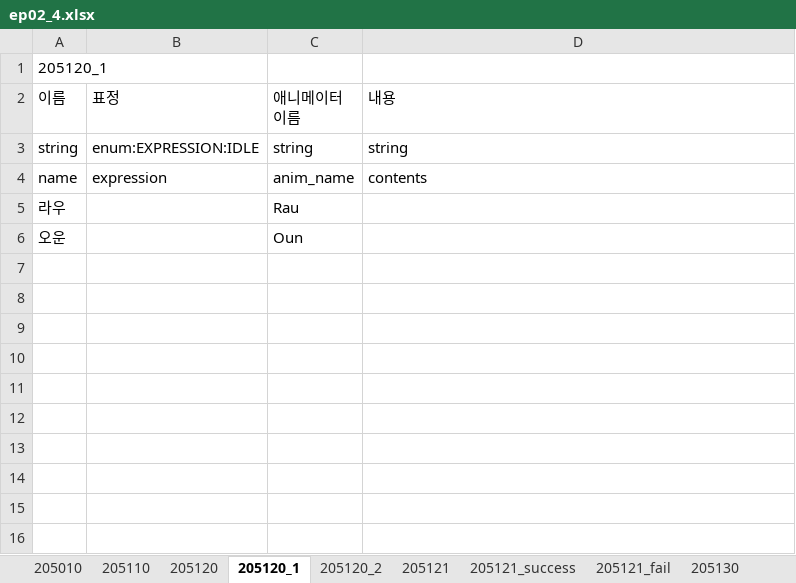
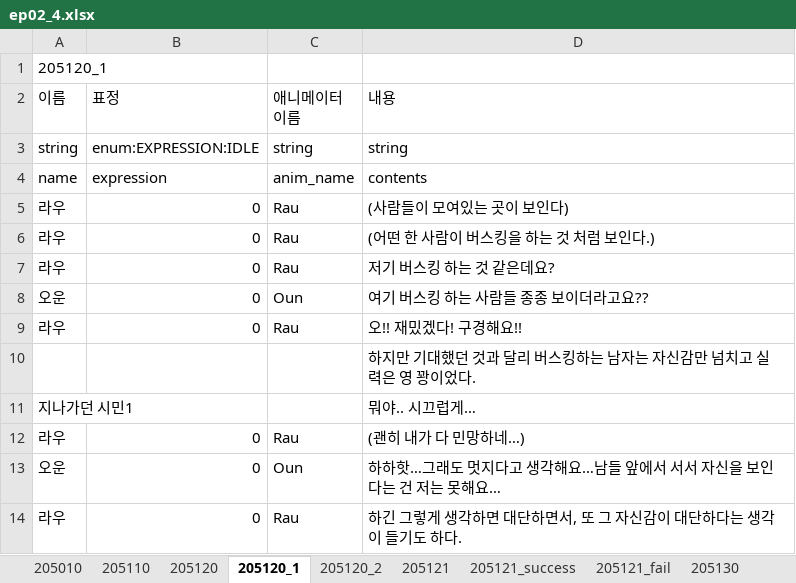
Before and after one commit to SunSet97/Slanted_Structure, an Excel workbook: Excel2Json/bin/ep02/ep02_4.xlsx, sheet 205120_1, drawn as a sheet; values as stored, in another font and other column widths than the file's, no borders; addresses are those after the commit; the diff names each change by its address in the sheet, - before the commit and + after, or states it on an @@ line.

```diff
--- a/Excel2Json/bin/ep02/ep02_4.xlsx (sheet 205120_1)
+++ b/Excel2Json/bin/ep02/ep02_4.xlsx (sheet 205120_1)
-B5 (표정): (empty)
+B5 (표정): 0
-D5 (내용): (empty)
+D5 (내용): (사람들이 모여있는 곳이 보인다)
+row 6: 라우 | 0 | Rau | (어떤 한 사람이 버스킹을 하는 것 처럼 보인다.)
+row 7: 라우 | 0 | Rau | 저기 버스킹 하는 것 같은데요?
-B8 (표정): (empty)
+B8 (표정): 0
-D8 (내용): (empty)
+D8 (내용): 여기 버스킹 하는 사람들 종종 보이더라고요??
+row 9: 라우 | 0 | Rau | 오!! 재밌겠다! 구경해요!!
+row 10:  |  |  | 하지만 기대했던 것과 달리 버스킹하는 남자는 자신감만 넘치고 실력은 영 꽝이었다.
+row 11: 지나가던 시민1 |  |  | 뭐야.. 시끄럽게…
+row 12: 라우 | 0 | Rau | (괜히 내가 다 민망하네…)
+row 13: 오운 | 0 | Oun | 하하핫…그래도 멋지다고 생각해요…남들 앞에서 서서 자신을 보인다는 건 저는 못해요…
+row 14: 라우 | 0 | Rau | 하긴 그렇게 생각하면 대단하면서, 또 그 자신감이 대단하다는 생각이 들기도 하다.
```
Also changed, not shown: sheet 206140, sheet 205120_2, sheet 206140_1, sheet 206140_2, sheet 206132, sheet 206131_2, 3 more sheets, other sheet tabs, Excel2Json/bin/ep02/ep02_2.xlsx, Excel2Json/bin/ep02/ep02_3.xlsx, 54 other files.
